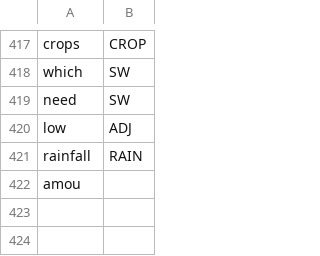
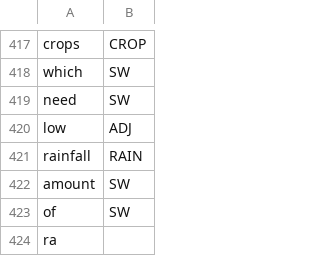
Before and after one commit to cutegirl520/SmartFarm-Assistant-NLP-ANN, a CSV file: datasets/data-tags.csv, drawn as a sheet; only a part is shown, gaps mark what is left out.

```diff
--- a/datasets/data-tags.csv
+++ b/datasets/data-tags.csv
@@ -421,2 +421,4 @@ low,ADJ
 rainfall,RAIN
-amou
+amount,SW
+of,SW
+ra
```
